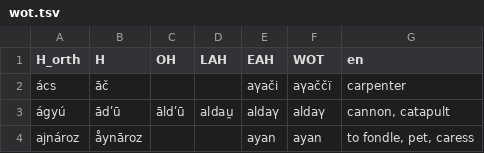
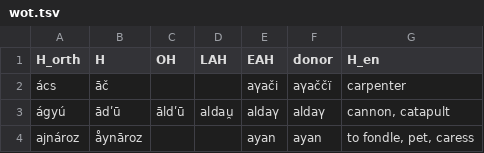
Before and after one commit to martino-vic/ronatasbertawot, a TSV file: raw/wot.tsv, drawn as a sheet; only a part is shown.

```diff
--- a/raw/wot.tsv
+++ b/raw/wot.tsv
@@ -1,2 +1,2 @@
-H_orth	H	OH	LAH	EAH	WOT	en
+H_orth	H	OH	LAH	EAH	donor	H_en
 ács	āč			aγači	aγaččï	carpenter
```
Also changed, not shown: cldf/languages.csv, cldf/parameters.csv, 12 other files.
